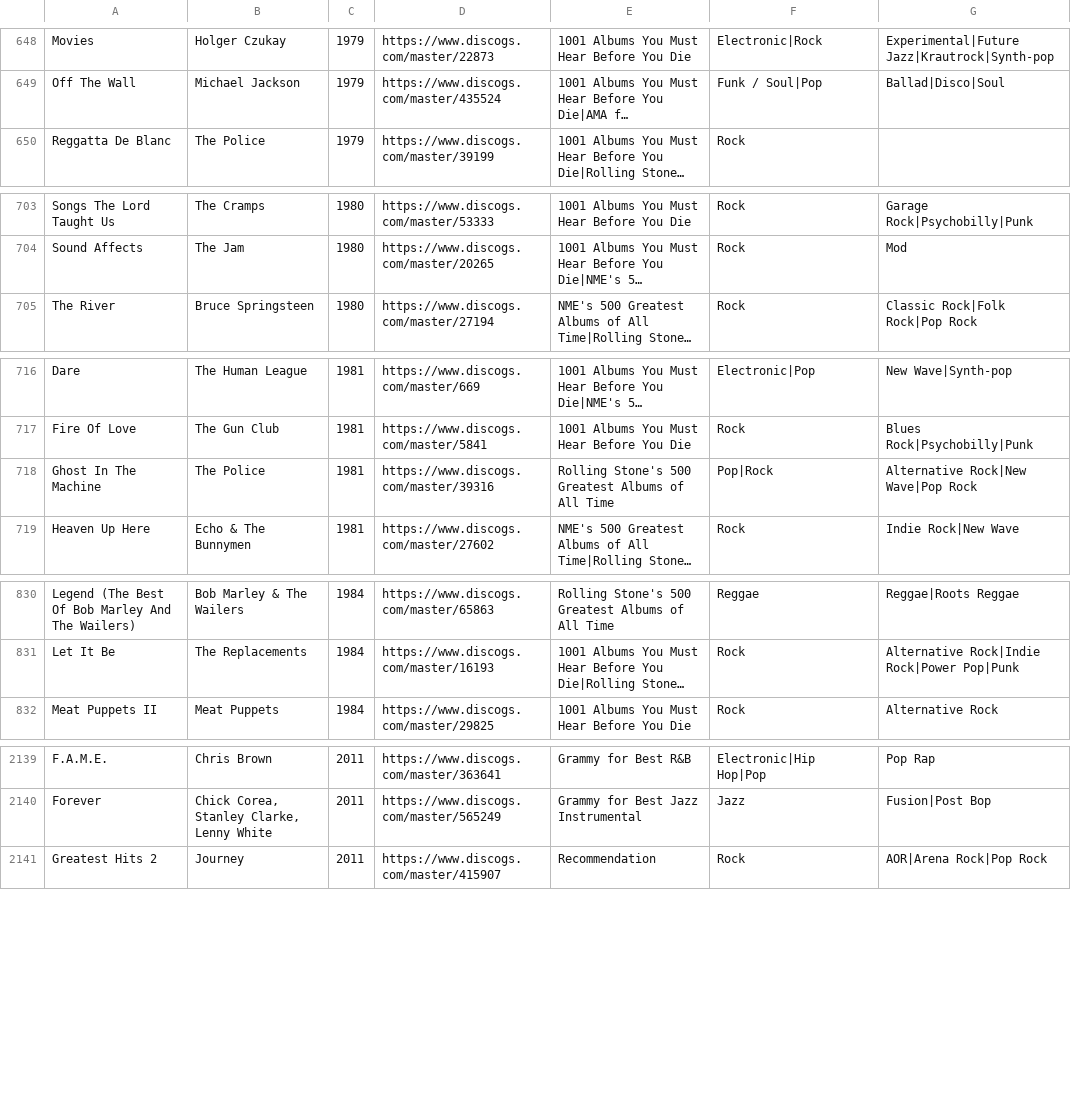
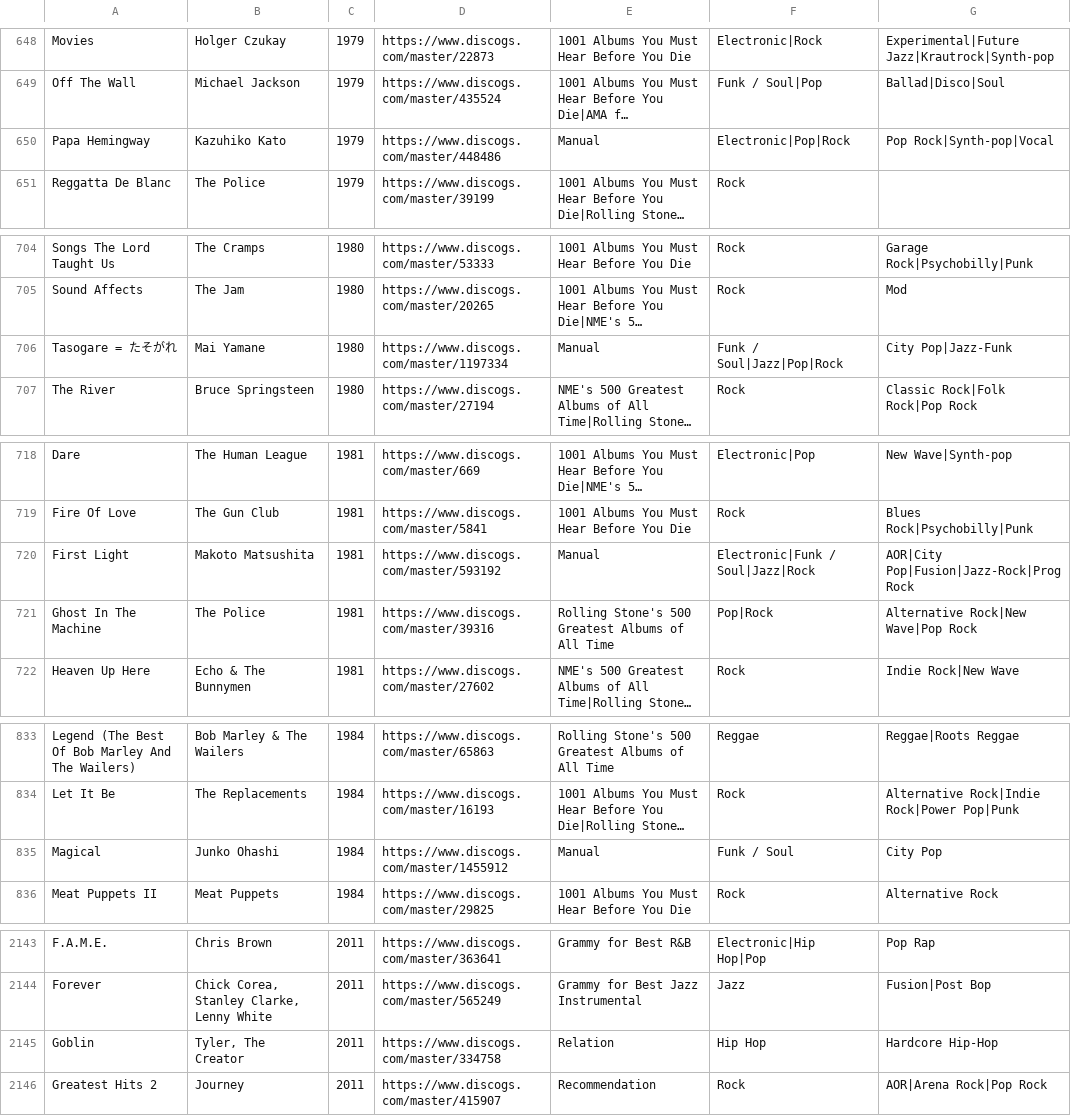
Before and after one commit to seanbreckenridge/albums, a CSV file: csv_data/all.csv, drawn as a sheet; only a part is shown, gaps mark what is left out; long unchanged cells end in …; the diff covers the shown part only; the diff names each change by its address in the sheet, - before the commit and + after, or states it on an @@ line.

```diff
--- a/csv_data/all.csv
+++ b/csv_data/all.csv
+row 650: Papa Hemingway | Kazuhiko Kato | 1979 | https://www.discogs.com/master/448486 | Manual | Electronic|Pop|Rock | Pop Rock|Synth-pop|Vocal
+row 706: Tasogare = たそがれ | Mai Yamane | 1980 | https://www.discogs.com/master/1197334 | Manual | Funk / Soul|Jazz|Pop|Rock | City Pop|Jazz-Funk
+row 720: First Light | Makoto Matsushita | 1981 | https://www.discogs.com/master/593192 | Manual | Electronic|Funk / Soul|Jazz|Rock | AOR|City Pop|Fusion|Jazz-Rock|Prog Rock
+row 835: Magical | Junko Ohashi | 1984 | https://www.discogs.com/master/1455912 | Manual | Funk / Soul | City Pop
+row 2145: Goblin | Tyler, The Creator | 2011 | https://www.discogs.com/master/334758 | Relation | Hip Hop | Hardcore Hip-Hop
```
Also changed, not shown: 6 added rows elsewhere in this file, csv_data/Manual.csv, csv_data/Relation.csv, 2 other files.
